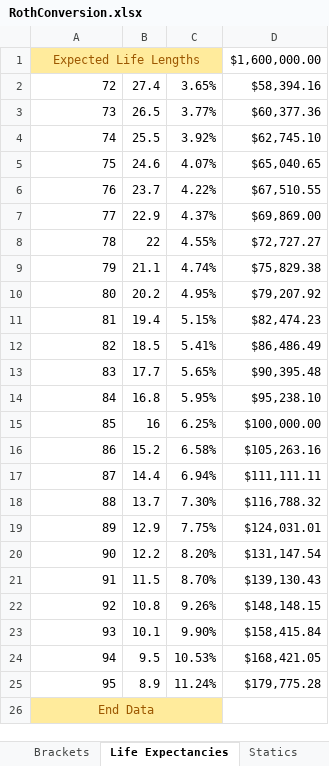
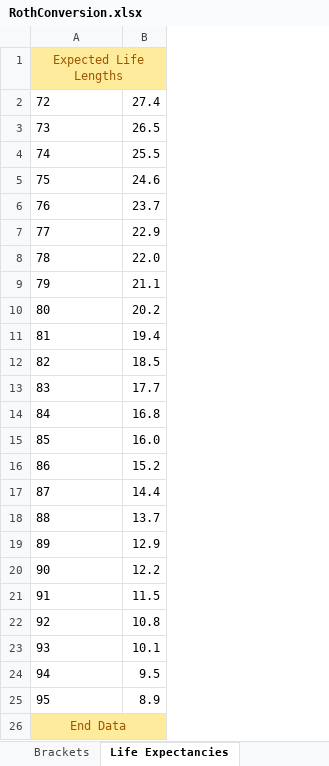
Before and after one commit to tkratzke/MyStudiesRepo, an Excel workbook: myStudies/RothConversion.xlsx, sheet Life Expectancies, drawn as a sheet; values as stored, in another font and other column widths than the file's, no borders; the diff names each change by its address in the sheet, - before the commit and + after, or states it on an @@ line.

Commit message:
Minor updates, including going to two columns in the spreadsheet.

```diff
--- a/myStudies/RothConversion.xlsx (sheet Life Expectancies)
+++ b/myStudies/RothConversion.xlsx (sheet Life Expectancies)
-column C, rows 2-25: 3.65% | 3.77% | 3.92% | 4.07% | 4.22% | 4.37% | 4.55% | 4.74% | 4.95% | 5.15% | 5.41% | 5.65% | 5.95% | 6.25% | 6.58% | 6.94% | 7.30% | 7.75% | 8.20% | 8.70% | 9.26% | 9.90% | 10.53% | 11.24%
-column D, rows 1-25: $1,600,000.00 | $58,394.16 | $60,377.36 | $62,745.10 | $65,040.65 | $67,510.55 | $69,869.00 | $72,727.27 | $75,829.38 | $79,207.92 | $82,474.23 | $86,486.49 | $90,395.48 | $95,238.10 | $100,000.00 | $105,263.16 | $111,111.11 | $116,788.32 | $124,031.01 | $131,147.54 | $139,130.43 | $148,148.15 | $158,415.84 | $168,421.05 | $179,775.28
-A2:A25 alignment: right
+A2:A25 alignment: left
-B8: 22
+B8: 22.0
-B15: 16
+B15: 16.0
```
Also changed, not shown: sheet Investments, sheet Statics, sheet Brackets, other sheet tabs, 8 other files.
